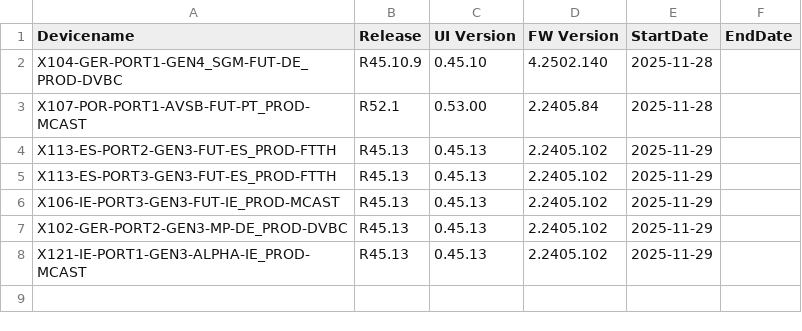
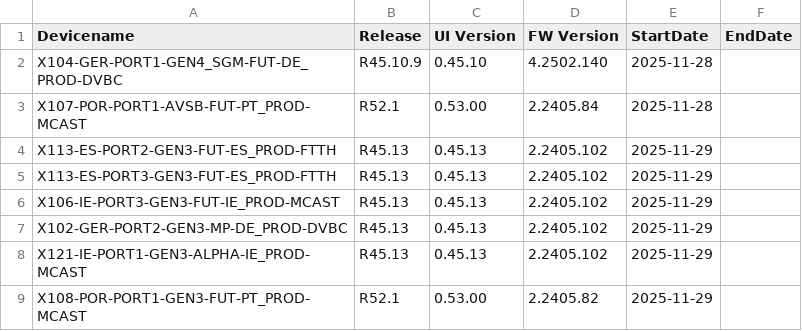
Before and after one commit to VFTV-Testing/VCOEQA-Utilities, a CSV file: DeviceInformation_Utility/Android_Device_Utility.csv, drawn as a sheet; the diff names each change by its address in the sheet, - before the commit and + after, or states it on an @@ line.

Commit message:
Update device data for X108-POR-PORT1-GEN3-FUT-PT_PROD-MCAST

```diff
--- a/DeviceInformation_Utility/Android_Device_Utility.csv
+++ b/DeviceInformation_Utility/Android_Device_Utility.csv
+row 9: X108-POR-PORT1-GEN3-FUT-PT_PROD-MCAST | R52.1 | 0.53.00 | 2.2405.82 | 2025-11-29
```
